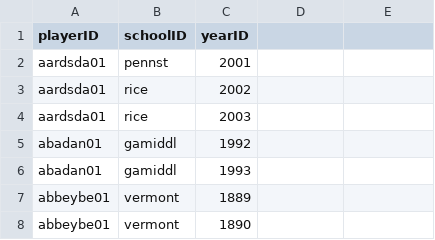
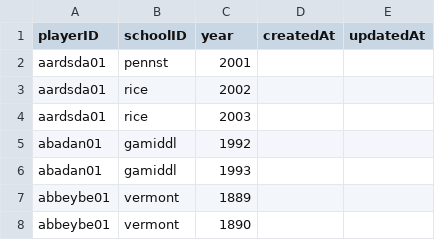
Before and after one commit to RianAndEricReview/back-of-the-card, a CSV file: CSV/CollegePlaying.csv, drawn as a sheet; only a part is shown.

Commit message:
fix(CollegePlaying): rename fields and corresponding csv

```diff
--- a/CSV/CollegePlaying.csv
+++ b/CSV/CollegePlaying.csv
@@ -1,2 +1,2 @@
-playerID,schoolID,yearID
+playerID,schoolID,year,createdAt,updatedAt
 aardsda01,pennst,2001
```
